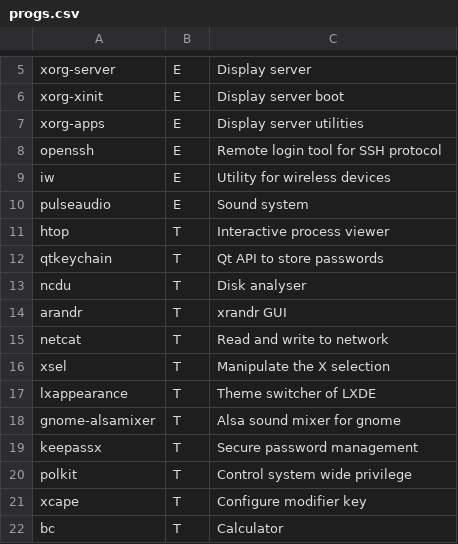
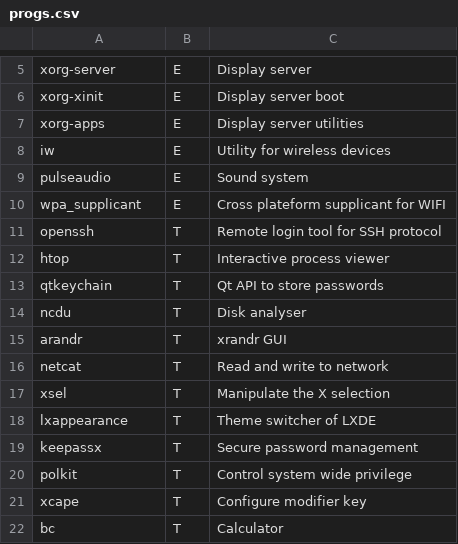
Before and after one commit to Phantas0s/ArchInstall, a CSV file: progs.csv, drawn as a sheet; only a part is shown, gaps mark what is left out; removed rows and columns are numbered as before the commit, all else as after; the diff names each change by its address in the sheet, - before the commit and + after, or states it on an @@ line.

Commit message:
[master] Add wpa_supplicant and modify texts in dialog boxes

```diff
--- a/progs.csv
+++ b/progs.csv
-row 8: openssh | E | Remote login tool for SSH protocol
+row 10: wpa_supplicant | E | Cross plateform supplicant for WIFI
+row 11: openssh | T | Remote login tool for SSH protocol
-row 18: gnome-alsamixer | T | Alsa sound mixer for gnome
```
Also changed, not shown: 4 other files.
